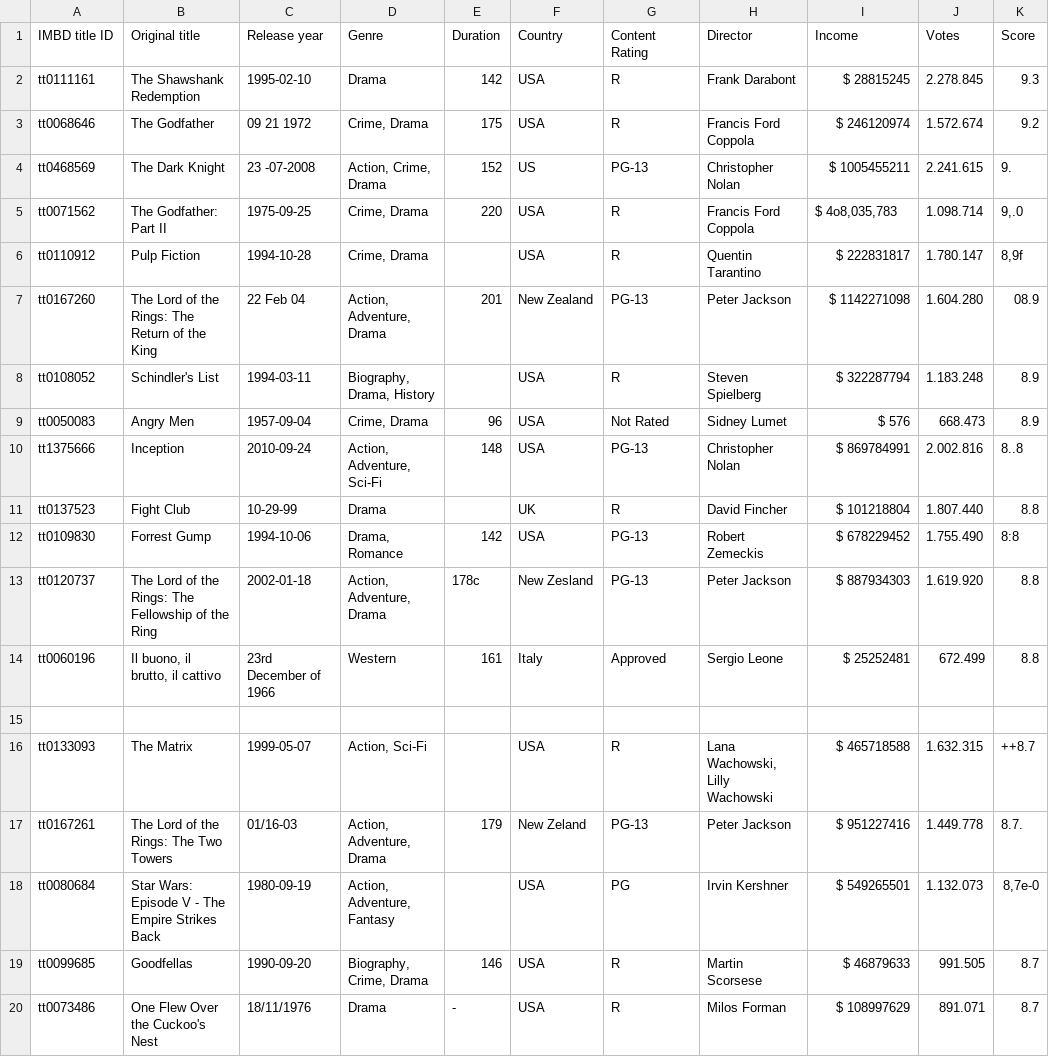
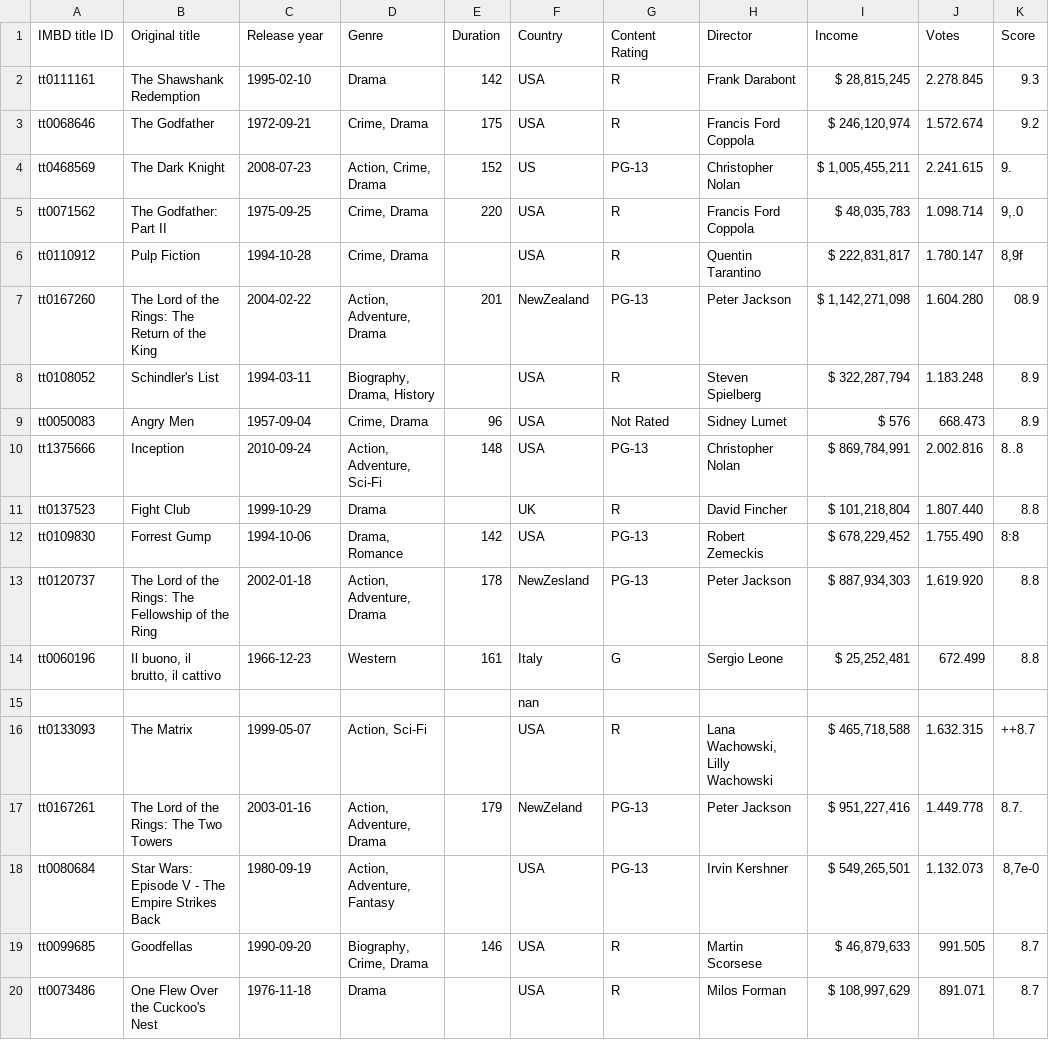
Before and after one commit to yahya-mohammed07/dataCleaningIMDB, a CSV file: cleaned.csv, drawn as a sheet; only a part is shown; the diff covers the shown part only.

```diff
--- a/cleaned.csv
+++ b/cleaned.csv
@@ -1,20 +1,20 @@
 IMBD title ID,Original title,Release year,Genre,Duration,Country,Content Rating,Director,Income, Votes ,Score
-tt0111161,The Shawshank Redemption,1995-02-10,Drama,142,USA,R,Frank Darabont,$ 28815245,2.278.845,9.3
-tt0068646,The Godfather,09 21 1972,"Crime, Drama",175,USA,R,Francis Ford Coppola,$ 246120974,1.572.674,9.2
-tt0468569,The Dark Knight, 23 -07-2008,"Action, Crime, Drama",152,US,PG-13,Christopher Nolan,$ 1005455211,2.241.615,9.
-tt0071562,The Godfather: Part II,1975-09-25,"Crime, Drama",220,USA,R,Francis Ford Coppola,"$ 4o8,035,783",1.098.714,"9,.0"
-tt0110912,Pulp Fiction,1994-10-28,"Crime, Drama", ,USA,R,Quentin Tarantino,$ 222831817,1.780.147,"8,9f"
-tt0167260,The Lord of the Rings: The Return of the King,22 Feb 04,"Action, Adventure, Drama",201,New Zealand,PG-13,Peter Jackson,$ 1142271098,1.604.280,08.9
-tt0108052,Schindler's List,1994-03-11,"Biography, Drama, History",,USA,R,Steven Spielberg,$ 322287794,1.183.248,8.9
+tt0111161,The Shawshank Redemption,1995-02-10,Drama,142,USA,R,Frank Darabont,"$ 28,815,245",2.278.845,9.3
+tt0068646,The Godfather,1972-09-21,"Crime, Drama",175,USA,R,Francis Ford Coppola,"$ 246,120,974",1.572.674,9.2
+tt0468569,The Dark Knight,2008-07-23,"Action, Crime, Drama",152,US,PG-13,Christopher Nolan,"$ 1,005,455,211",2.241.615,9.
+tt0071562,The Godfather: Part II,1975-09-25,"Crime, Drama",220,USA,R,Francis Ford Coppola,"$ 48,035,783",1.098.714,"9,.0"
+tt0110912,Pulp Fiction,1994-10-28,"Crime, Drama",,USA,R,Quentin Tarantino,"$ 222,831,817",1.780.147,"8,9f"
+tt0167260,The Lord of the Rings: The Return of the King,2004-02-22,"Action, Adventure, Drama",201,NewZealand,PG-13,Peter Jackson,"$ 1,142,271,098",1.604.280,08.9
+tt0108052,Schindler's List,1994-03-11,"Biography, Drama, History",,USA,R,Steven Spielberg,"$ 322,287,794",1.183.248,8.9
 tt0050083, Angry Men,1957-09-04,"Crime, Drama",96,USA,Not Rated,Sidney Lumet,$ 576,668.473,8.9
-tt1375666,Inception,2010-09-24,"Action, Adventure, Sci-Fi",148,USA,PG-13,Christopher Nolan,$ 869784991,2.002.816,8..8
-tt0137523,Fight Club,10-29-99,Drama,,UK,R,David Fincher,$ 101218804,1.807.440,8.8
-tt0109830,Forrest Gump,1994-10-06,"Drama, Romance",142,USA,PG-13,Robert Zemeckis,$ 678229452,1.755.490,8:8
-tt0120737,The Lord of the Rings: The Fellowship of the Ring,2002-01-18,"Action, Adventure, Drama",178c,New Zesland,PG-13,Peter Jackson,$ 887934303,1.619.920,8.8
-tt0060196,"Il buono, il brutto, il cattivo",23rd December of 1966 ,Western,161,Italy,Approved,Sergio Leone,$ 25252481,672.499,8.8
-,,,,,,,,,,
-tt0133093,The Matrix,1999-05-07,"Action, Sci-Fi",,USA,R,"Lana Wachowski, Lilly Wachowski",$ 465718588,1.632.315,++8.7
-tt0167261,The Lord of the Rings: The Two Towers,01/16-03,"Action, Adventure, Drama",179,New Zeland,PG-13,Peter Jackson,$ 951227416,1.449.778,8.7.
-tt0080684,Star Wars: Episode V - The Empire Strikes Back,1980-09-19,"Action, Adventure, Fantasy",,USA,PG,Irvin Kershner,$ 549265501,1.132.073,"8,7e-0"
-tt0099685,Goodfellas,1990-09-20,"Biography, Crime, Drama",146,USA,R,Martin Scorsese,$ 46879633,991.505,8.7
-tt0073486,One Flew Over the Cuckoo's Nest,18/11/1976,Drama,-,USA,R,Milos Forman,$ 108997629,891.071,8.7
+tt1375666,Inception,2010-09-24,"Action, Adventure, Sci-Fi",148,USA,PG-13,Christopher Nolan,"$ 869,784,991",2.002.816,8..8
+tt0137523,Fight Club,1999-10-29,Drama,,UK,R,David Fincher,"$ 101,218,804",1.807.440,8.8
+tt0109830,Forrest Gump,1994-10-06,"Drama, Romance",142,USA,PG-13,Robert Zemeckis,"$ 678,229,452",1.755.490,8:8
+tt0120737,The Lord of the Rings: The Fellowship of the Ring,2002-01-18,"Action, Adventure, Drama",178,NewZesland,PG-13,Peter Jackson,"$ 887,934,303",1.619.920,8.8
+tt0060196,"Il buono, il brutto, il cattivo",1966-12-23,Western,161,Italy,G,Sergio Leone,"$ 25,252,481",672.499,8.8
+,,,,,nan,,,,,
+tt0133093,The Matrix,1999-05-07,"Action, Sci-Fi",,USA,R,"Lana Wachowski, Lilly Wachowski","$ 465,718,588",1.632.315,++8.7
+tt0167261,The Lord of the Rings: The Two Towers,2003-01-16,"Action, Adventure, Drama",179,NewZeland,PG-13,Peter Jackson,"$ 951,227,416",1.449.778,8.7.
+tt0080684,Star Wars: Episode V - The Empire Strikes Back,1980-09-19,"Action, Adventure, Fantasy",,USA,PG-13,Irvin Kershner,"$ 549,265,501",1.132.073,"8,7e-0"
+tt0099685,Goodfellas,1990-09-20,"Biography, Crime, Drama",146,USA,R,Martin Scorsese,"$ 46,879,633",991.505,8.7
+tt0073486,One Flew Over the Cuckoo's Nest,1976-11-18,Drama,,USA,R,Milos Forman,"$ 108,997,629",891.071,8.7
```
Also changed, not shown: 102 edited cells elsewhere in this file, messy_IMDB_dataset_cleaned.csv, 1 other file.
